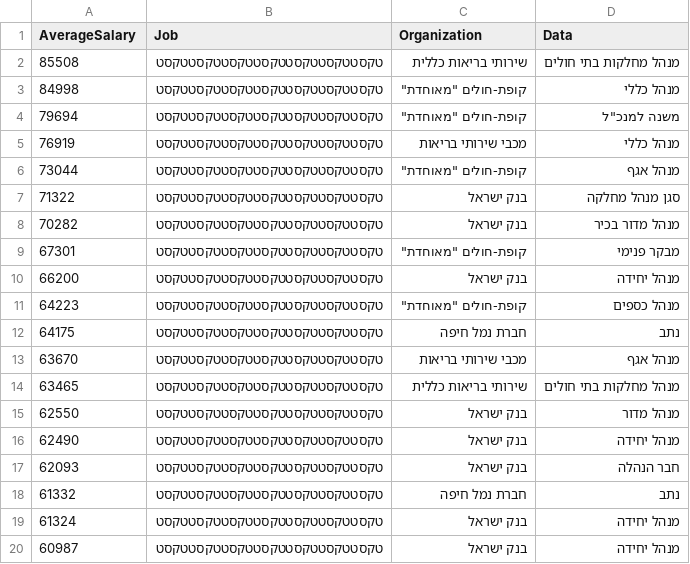
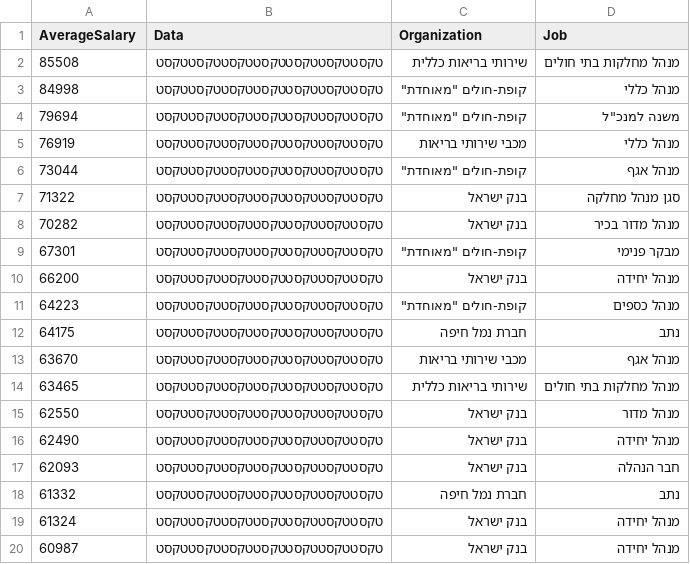
Before and after one commit to shenkarlab/Tlushim, a CSV file: csv/highSalary2006.csv, drawn as a sheet.

```diff
--- a/csv/highSalary2006.csv
+++ b/csv/highSalary2006.csv
@@ -1,2 +1,2 @@
-AverageSalary,Job,Organization,Data
+AverageSalary,Data,Organization,Job
 85508,טקסטטקסטטקסטטקסטטקסטטקסטטקסט,שירותי בריאות כללית,מנהל מחלקות בתי חולים
```
Also changed, not shown: csv/highSalary2002.csv, csv/highSalary2003.csv, 7 other files.
